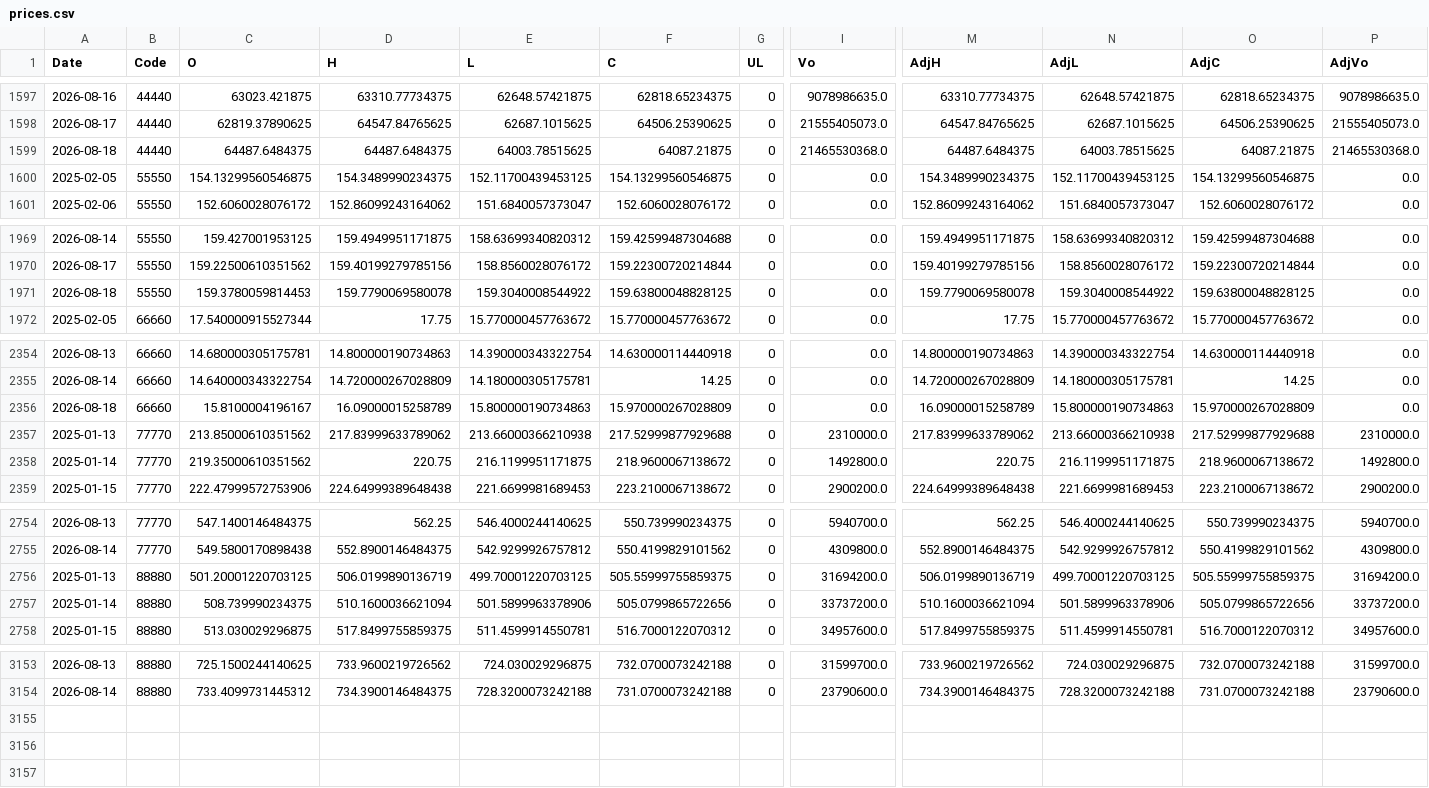
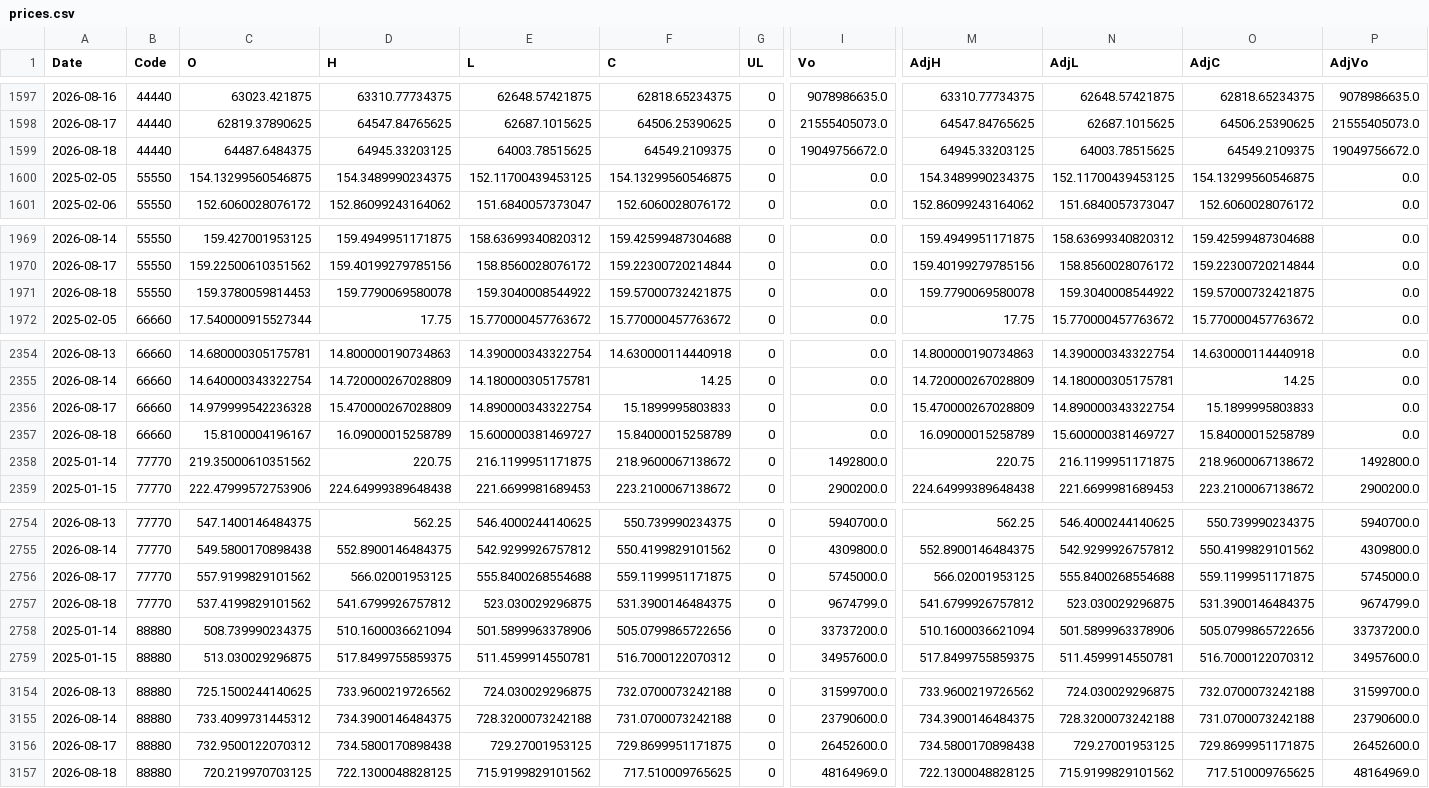
Before and after one commit to fireworkskomatsu-dotcom/weather_ai, a CSV file: prices.csv, drawn as a sheet; only a part is shown, gaps mark what is left out; removed rows and columns are numbered as before the commit, all else as after; rows hold the shown columns only; the diff names each change by its address in the sheet, - before the commit and + after, or states it on an @@ line.

```diff
--- a/prices.csv
+++ b/prices.csv
-D1599 (H): 64487.6484375
+D1599 (H): 64945.33203125
-F1599 (C): 64087.21875
+F1599 (C): 64549.2109375
-I1599 (Vo): 21465530368.0
+I1599 (Vo): 19049756672.0
-M1599 (AdjH): 64487.6484375
+M1599 (AdjH): 64945.33203125
-O1599 (AdjC): 64087.21875
+O1599 (AdjC): 64549.2109375
-P1599 (AdjVo): 21465530368.0
+P1599 (AdjVo): 19049756672.0
-F1971 (C): 159.63800048828125
+F1971 (C): 159.57000732421875
-O1971 (AdjC): 159.63800048828125
+O1971 (AdjC): 159.57000732421875
+row 2356: 2026-08-17 | 66660 | 14.979999542236328 | 15.470000267028809 | 14.890000343322754 | 15.1899995803833 | 0 | 0.0 | 15.470000267028809 | 14.890000343322754 | 15.1899995803833 | 0.0
-E2357 (L): 15.800000190734863
+E2357 (L): 15.600000381469727
-F2357 (C): 15.970000267028809
+F2357 (C): 15.84000015258789
-N2357 (AdjL): 15.800000190734863
+N2357 (AdjL): 15.600000381469727
-O2357 (AdjC): 15.970000267028809
+O2357 (AdjC): 15.84000015258789
-row 2357: 2025-01-13 | 77770 | 213.85000610351562 | 217.83999633789062 | 213.66000366210938 | 217.52999877929688 | 0 | 2310000.0 | 217.83999633789062 | 213.66000366210938 | 217.52999877929688 | 2310000.0
-row 2756: 2025-01-13 | 88880 | 501.20001220703125 | 506.0199890136719 | 499.70001220703125 | 505.55999755859375 | 0 | 31694200.0 | 506.0199890136719 | 499.70001220703125 | 505.55999755859375 | 31694200.0
+row 2756: 2026-08-17 | 77770 | 557.9199829101562 | 566.02001953125 | 555.8400268554688 | 559.1199951171875 | 0 | 5745000.0 | 566.02001953125 | 555.8400268554688 | 559.1199951171875 | 5745000.0
+row 2757: 2026-08-18 | 77770 | 537.4199829101562 | 541.6799926757812 | 523.030029296875 | 531.3900146484375 | 0 | 9674799.0 | 541.6799926757812 | 523.030029296875 | 531.3900146484375 | 9674799.0
+row 3156: 2026-08-17 | 88880 | 732.9500122070312 | 734.5800170898438 | 729.27001953125 | 729.8699951171875 | 0 | 26452600.0 | 734.5800170898438 | 729.27001953125 | 729.8699951171875 | 26452600.0
+row 3157: 2026-08-18 | 88880 | 720.219970703125 | 722.1300048828125 | 715.9199829101562 | 717.510009765625 | 0 | 48164969.0 | 722.1300048828125 | 715.9199829101562 | 717.510009765625 | 48164969.0
```
Also changed, not shown: 2 other files.
